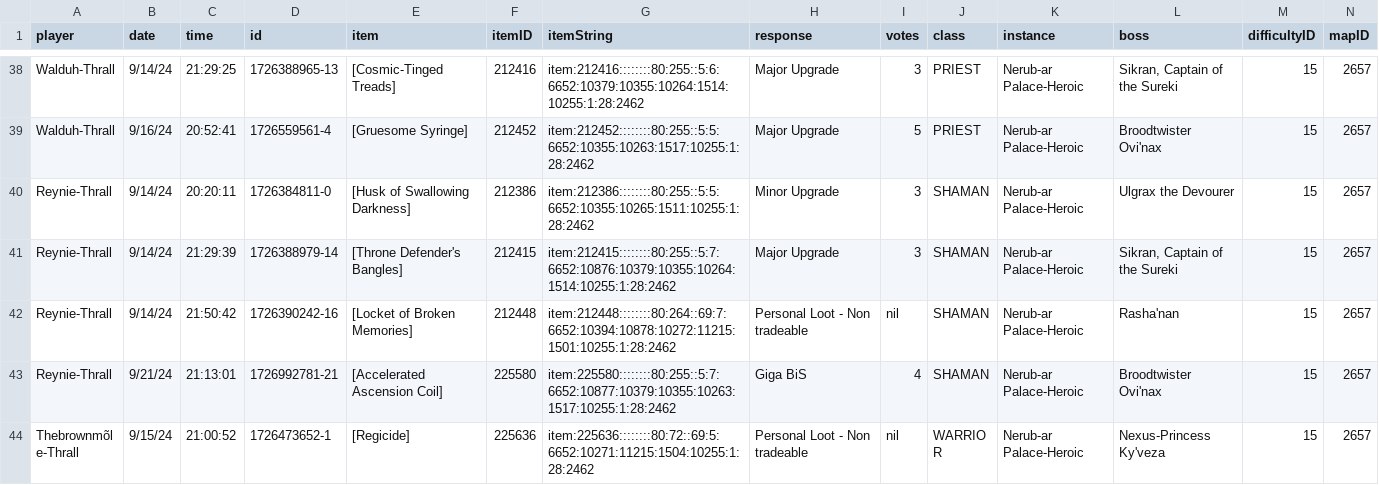
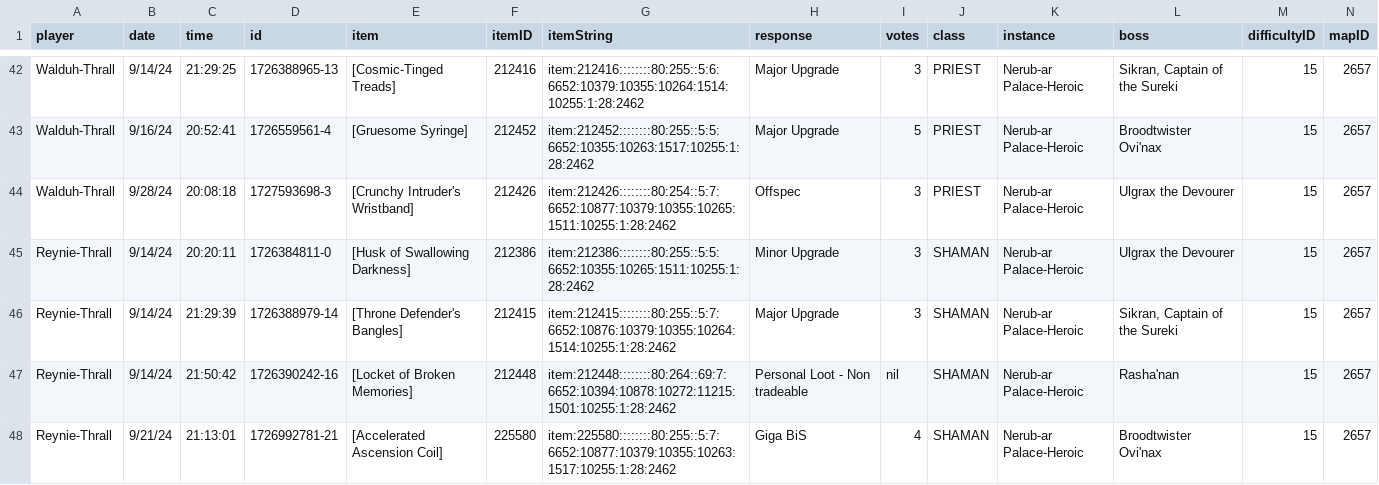
Before and after one commit to afunyun/swloot_history, a CSV file: loot_export.csv, drawn as a sheet; only a part is shown, gaps mark what is left out; the shorter side is filled out with more unchanged rows; rows hold the shown columns only; the diff covers the shown part only; the diff names each change by its address in the sheet, - before the commit and + after, or states it on an @@ line.

Commit message:
Update loot_export.csv

```diff
--- a/loot_export.csv
+++ b/loot_export.csv
+row 44: Walduh-Thrall | 9/28/24 | 20:08:18 | 1727593698-3 | [Crunchy Intruder's Wristband] | 212426 | item:212426::::::::80:254::5:7:6652:10877:10379:10355:10265:1511:10255:1:28:2462 | Offspec | 3 | PRIEST | Nerub-ar Palace-Heroic | Ulgrax the Devourer | 15 | 2657
```
Also changed, not shown: 7 added rows elsewhere in this file.
